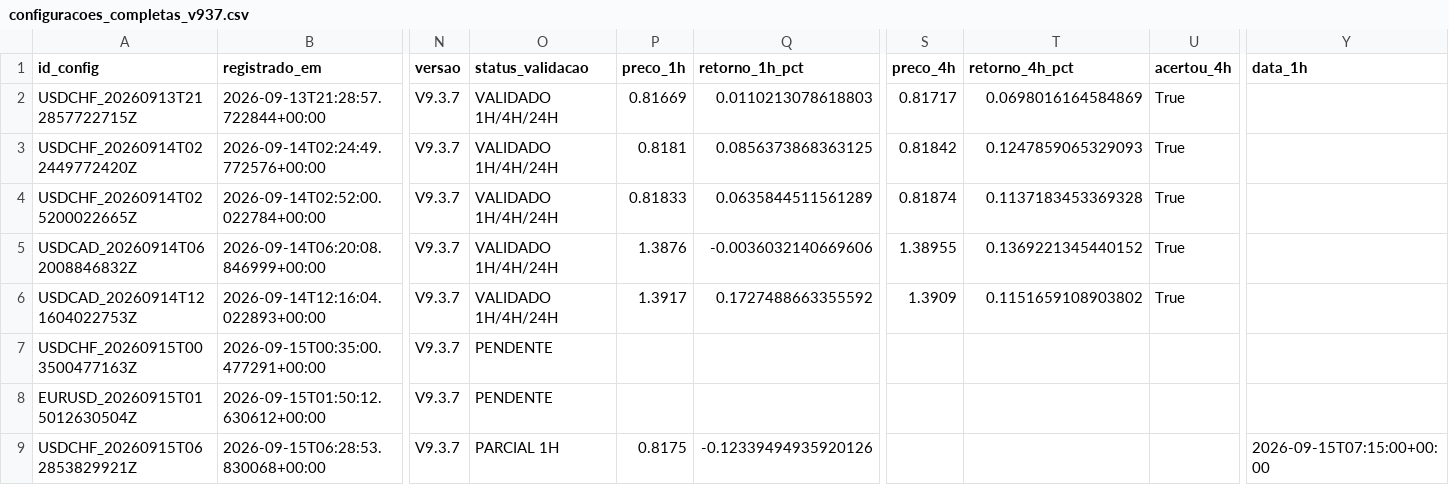
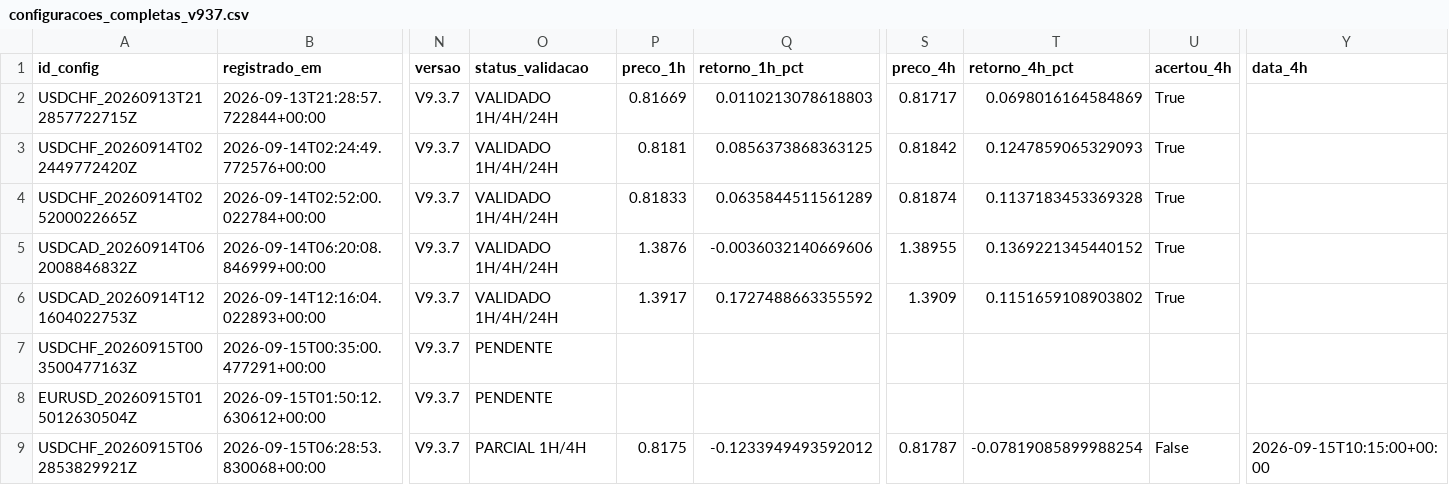
Before and after one commit to aparecidomikael97-ship-it/usd-macro-pro-v4, a CSV file: dados/configuracoes_completas_v937.csv, drawn as a sheet; only a part is shown, gaps mark what is left out; the diff names each change by its address in the sheet, - before the commit and + after, or states it on an @@ line.

Commit message:
V9.3.7: registra configuração completa

```diff
--- a/dados/configuracoes_completas_v937.csv
+++ b/dados/configuracoes_completas_v937.csv
-Y1: data_1h
+Y1: data_4h
-O9 (status_validacao): PARCIAL 1H
+O9 (status_validacao): PARCIAL 1H/4H
-Q9 (retorno_1h_pct): -0.12339494935920126
+Q9 (retorno_1h_pct): -0.1233949493592012
-S9 (preco_4h): (empty)
+S9 (preco_4h): 0.81787
-T9 (retorno_4h_pct): (empty)
+T9 (retorno_4h_pct): -0.07819085899988254
-U9 (acertou_4h): (empty)
+U9 (acertou_4h): False
-Y9 (data_4h): 2026-09-15T07:15:00+00:00
+Y9 (data_4h): 2026-09-15T10:15:00+00:00
```
